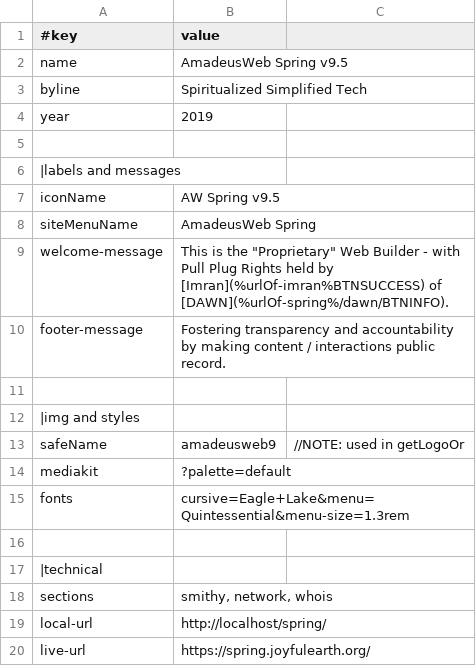
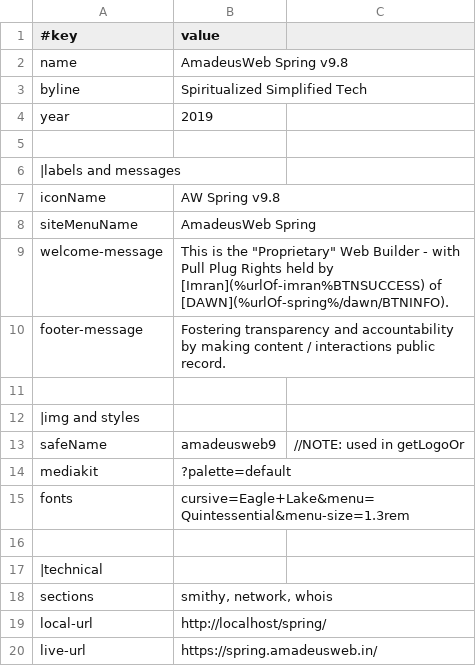
Before and after one commit to amadeus-web/spring, a TSV file: data/site.tsv, drawn as a sheet.

```diff
--- a/data/site.tsv
+++ b/data/site.tsv
@@ -1,3 +1,3 @@
 #key	value
-name	AmadeusWeb Spring v9.5
+name	AmadeusWeb Spring v9.8
 byline	Spiritualized Simplified Tech
@@ -6,3 +6,3 @@ year	2019
 |labels and messages
-iconName	AW Spring v9.5
+iconName	AW Spring v9.8
 siteMenuName	AmadeusWeb Spring
@@ -19,2 +19,2 @@ sections	smithy, network, whois
 local-url	http://localhost/spring/
-live-url	https://spring.joyfulearth.org/
+live-url	https://spring.amadeusweb.in/
```
Also changed, not shown: 6 other files.
